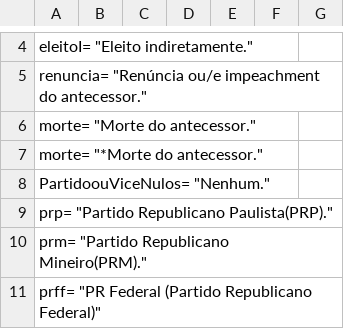
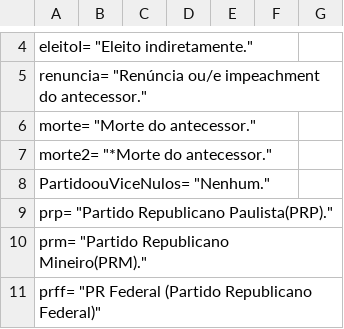
Before and after one commit to lividullius/presidentes, a CSV file: PresidentesBR.csv, drawn as a sheet; only a part is shown, gaps mark what is left out.

Commit message:
Arquivo de Dados Brasil

```diff
--- a/PresidentesBR.csv
+++ b/PresidentesBR.csv
@@ -6,3 +6,3 @@ renuncia= "Renúncia ou/e impeachment do antecessor."
 morte= "Morte do antecessor."
-morte= "*Morte do antecessor."
+morte2= "*Morte do antecessor."
 PartidoouViceNulos= "Nenhum."
```
